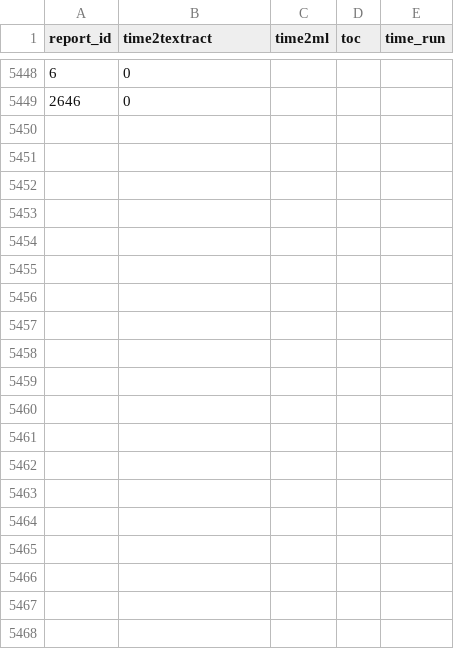
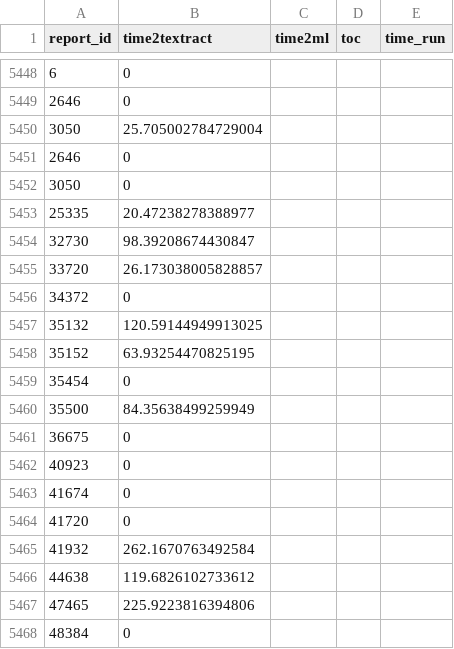
Before and after one commit to annaandraszek/anna-gsq-boreholes, a CSV file: textracting/bookmarker/bookmarker_log.csv, drawn as a sheet; only a part is shown, gaps mark what is left out; the diff covers the shown part only; the diff names each change by its address in the sheet, - before the commit and + after, or states it on an @@ line.

```diff
--- a/textracting/bookmarker/bookmarker_log.csv
+++ b/textracting/bookmarker/bookmarker_log.csv
+row 5450: 3050 | 25.705002784729004
+row 5451: 2646 | 0
+row 5452: 3050 | 0
+row 5453: 25335 | 20.47238278388977
+row 5454: 32730 | 98.39208674430847
+row 5455: 33720 | 26.173038005828857
+row 5456: 34372 | 0
+row 5457: 35132 | 120.59144949913025
+row 5458: 35152 | 63.93254470825195
+row 5459: 35454 | 0
+row 5460: 35500 | 84.35638499259949
+row 5461: 36675 | 0
+row 5462: 40923 | 0
+row 5463: 41674 | 0
+row 5464: 41720 | 0
+row 5465: 41932 | 262.1670763492584
+row 5466: 44638 | 119.6826102733612
+row 5467: 47465 | 225.9223816394806
+row 5468: 48384 | 0
```
Also changed, not shown: 24 added rows elsewhere in this file, 27 other files.
